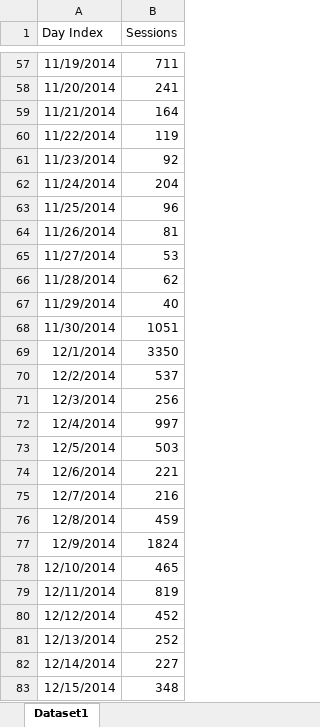
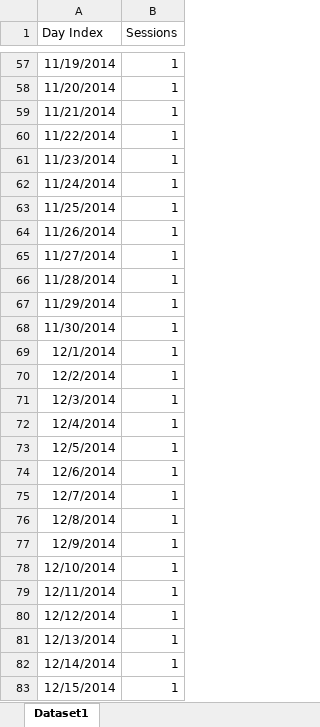
Before and after one commit to vsaenger/test, an Excel workbook: All-Web.xlsx, sheet Dataset1, drawn as a sheet; only a part is shown, gaps mark what is left out; values as stored, in another font and other column widths than the file's, no borders; the diff covers the shown part only; the diff names each change by its address in the sheet, - before the commit and + after, or states it on an @@ line.

```diff
--- a/All-Web.xlsx (sheet Dataset1)
+++ b/All-Web.xlsx (sheet Dataset1)
-B57 (Sessions): 711
+B57 (Sessions): 1
-B58 (Sessions): 241
+B58 (Sessions): 1
-B59 (Sessions): 164
+B59 (Sessions): 1
-B60 (Sessions): 119
+B60 (Sessions): 1
-B61 (Sessions): 92
+B61 (Sessions): 1
-B62 (Sessions): 204
+B62 (Sessions): 1
-B63 (Sessions): 96
+B63 (Sessions): 1
-B64 (Sessions): 81
+B64 (Sessions): 1
-B65 (Sessions): 53
+B65 (Sessions): 1
-B66 (Sessions): 62
+B66 (Sessions): 1
-B67 (Sessions): 40
+B67 (Sessions): 1
-B68 (Sessions): 1051
+B68 (Sessions): 1
-B69 (Sessions): 3350
+B69 (Sessions): 1
-B70 (Sessions): 537
+B70 (Sessions): 1
-B71 (Sessions): 256
+B71 (Sessions): 1
-B72 (Sessions): 997
+B72 (Sessions): 1
-B73 (Sessions): 503
+B73 (Sessions): 1
-B74 (Sessions): 221
+B74 (Sessions): 1
-B75 (Sessions): 216
+B75 (Sessions): 1
-B76 (Sessions): 459
+B76 (Sessions): 1
-B77 (Sessions): 1824
+B77 (Sessions): 1
-B78 (Sessions): 465
+B78 (Sessions): 1
-B79 (Sessions): 819
+B79 (Sessions): 1
-B80 (Sessions): 452
+B80 (Sessions): 1
-B81 (Sessions): 252
+B81 (Sessions): 1
-B82 (Sessions): 227
+B82 (Sessions): 1
-B83 (Sessions): 348
+B83 (Sessions): 1
```
Also changed, not shown: 72 edited cells elsewhere in this sheet.
